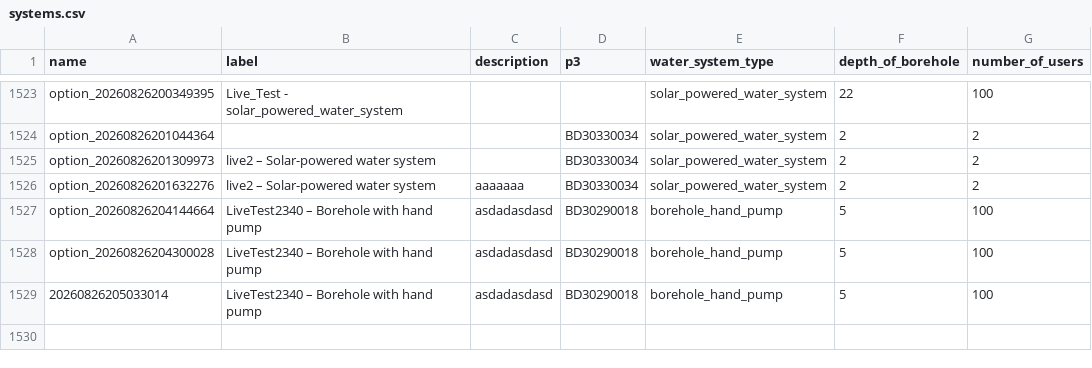
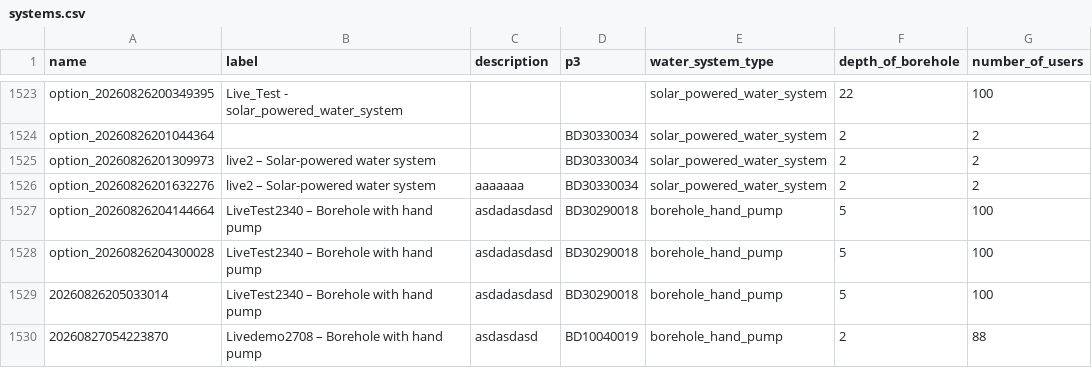
Before and after one commit to osmanburcu/Watercheck, a CSV file: data/systems.csv, drawn as a sheet; only a part is shown, gaps mark what is left out.

Commit message:
Upload CSV from Power Automate

```diff
--- a/data/systems.csv
+++ b/data/systems.csv
@@ -1529 +1529,2 @@
 "20260826205033014","LiveTest2340 – Borehole with hand pump","asdadasdasd","BD30290018","borehole_hand_pump","5","100"
+"20260827054223870","Livedemo2708 – Borehole with hand pump","asdasdasd","BD10040019","borehole_hand_pump","2","88"
```
